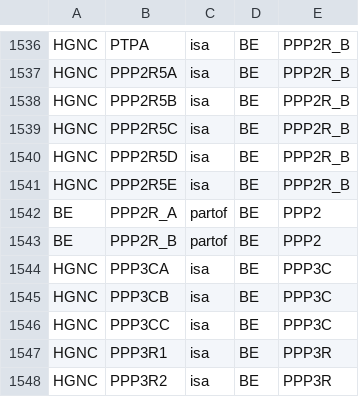
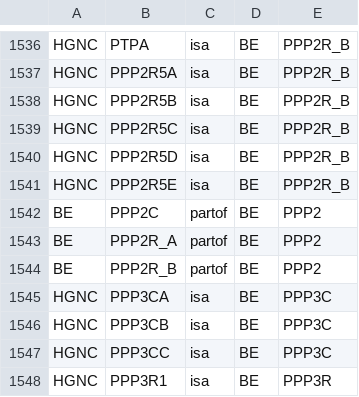
Before and after one commit to johnbachman/famplex, a CSV file: relations.csv, drawn as a sheet; only a part is shown, gaps mark what is left out; the shorter side is filled out with more unchanged rows.

Commit message:
Add missing PPP2 relation

```diff
--- a/relations.csv
+++ b/relations.csv
@@ -1541,2 +1541,3 @@ HGNC,PPP2R5D,isa,BE,PPP2R_B
 HGNC,PPP2R5E,isa,BE,PPP2R_B
+BE,PPP2C,partof,BE,PPP2
 BE,PPP2R_A,partof,BE,PPP2
```
